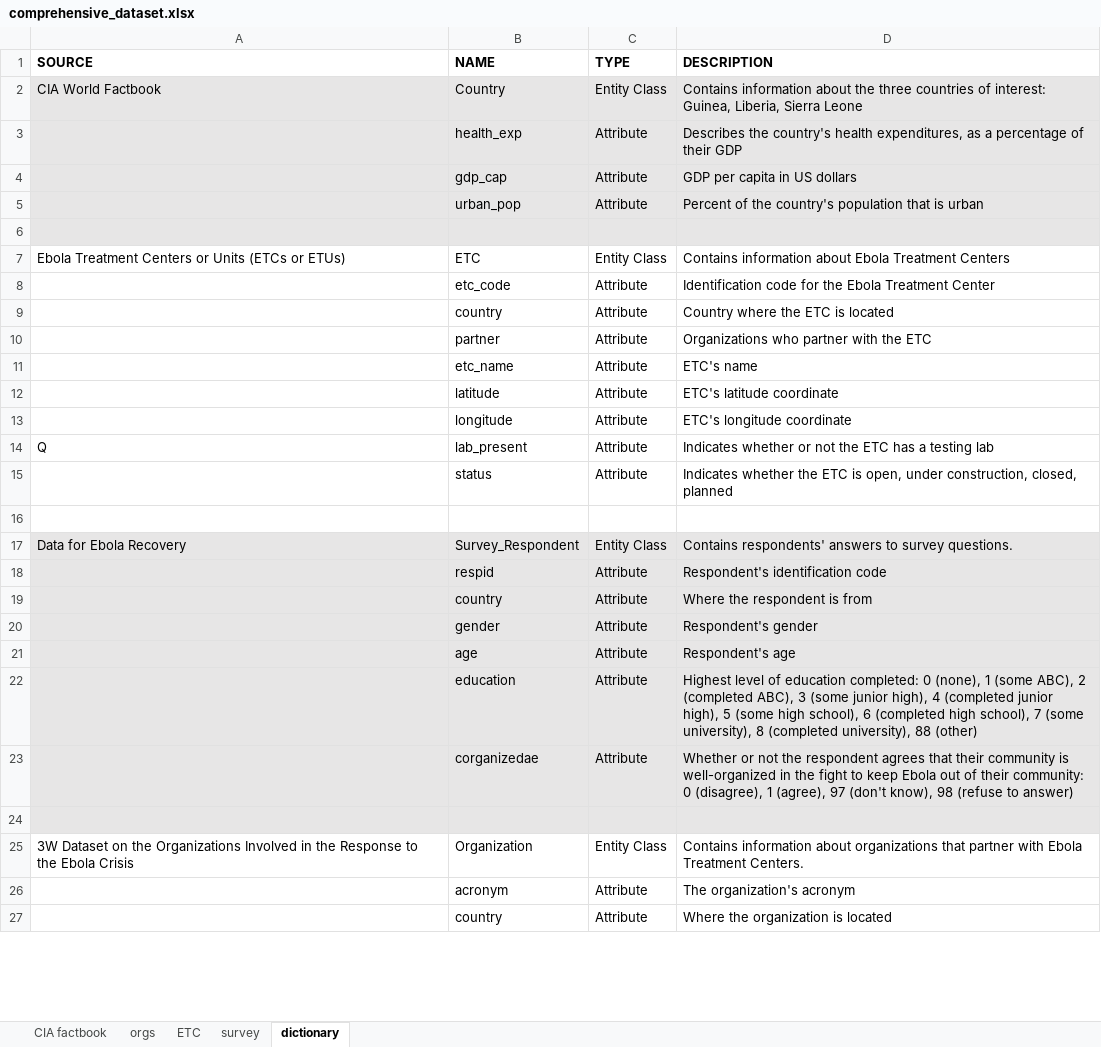
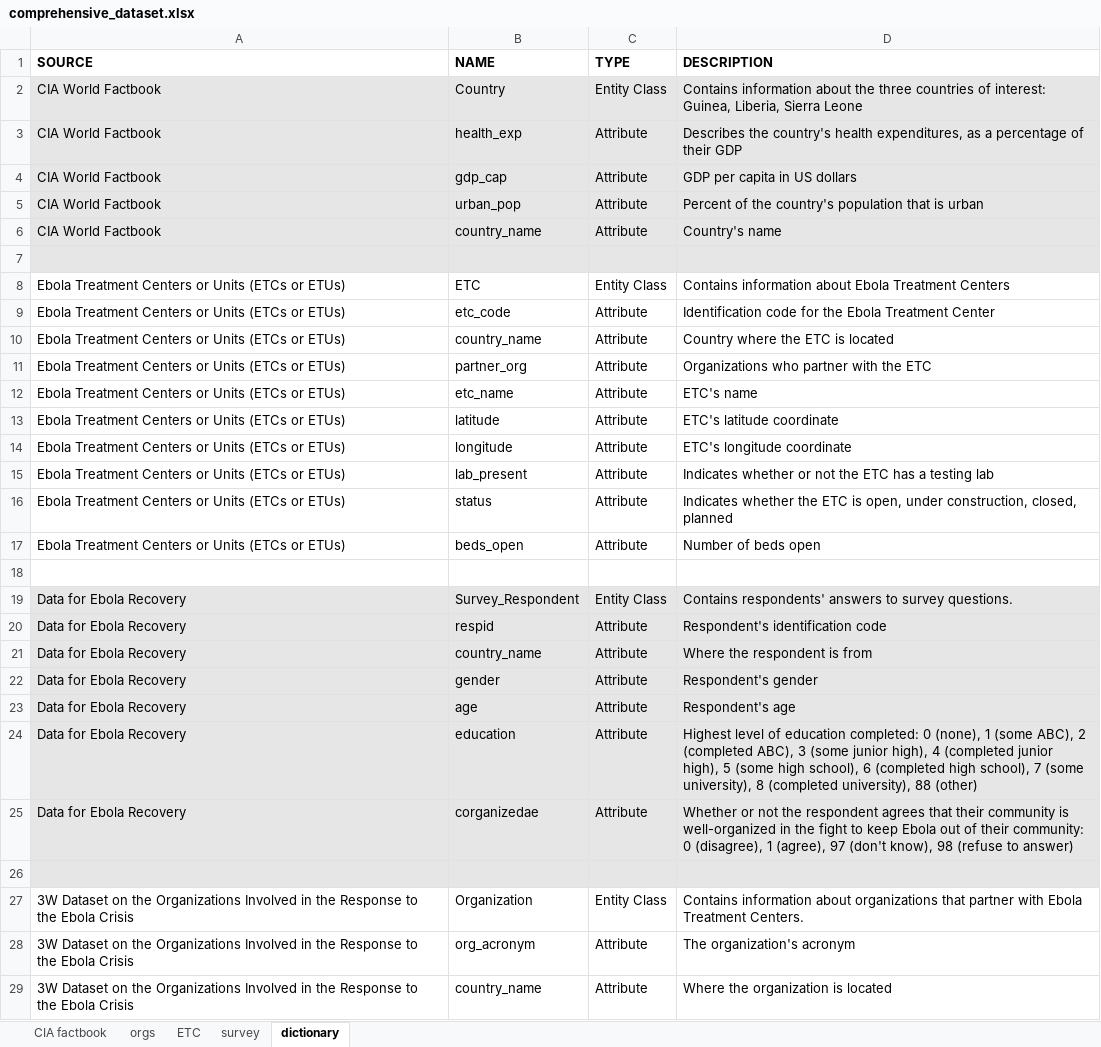
Before and after one commit to codeAligned/Relational-Database-Ebola-Data, an Excel workbook: lab1/datasets/comprehensive_dataset.xlsx, sheet dictionary, drawn as a sheet; only a part is shown; values as stored, in another font and other column widths than the file's, no borders; addresses are those after the commit; the diff covers the shown part only; the diff names each change by its address in the sheet, - before the commit and + after, or states it on an @@ line.

Commit message:
updated all data sets to have same attribute names as schemas, changed male/female to M/F, etc.

```diff
--- a/lab1/datasets/comprehensive_dataset.xlsx (sheet dictionary)
+++ b/lab1/datasets/comprehensive_dataset.xlsx (sheet dictionary)
-A3:A5 (SOURCE): (empty)
+A3:A5 (SOURCE): CIA World Factbook
+row 6: CIA World Factbook | country_name | Attribute | Country's name
-A9:A14 (SOURCE): (empty)
+A9:A14 (SOURCE): Ebola Treatment Centers or Units (ETCs or ETUs)
-B10 (NAME): country
+B10 (NAME): country_name
-B11 (NAME): partner
+B11 (NAME): partner_org
-A15 (SOURCE): Q
+A15 (SOURCE): Ebola Treatment Centers or Units (ETCs or ETUs)
-A16 (SOURCE): (empty)
+A16 (SOURCE): Ebola Treatment Centers or Units (ETCs or ETUs)
+row 17: Ebola Treatment Centers or Units (ETCs or ETUs) | beds_open | Attribute | Number of beds open
-A20:A25 (SOURCE): (empty)
+A20:A25 (SOURCE): Data for Ebola Recovery
-B21 (NAME): country
+B21 (NAME): country_name
-A28:A29 (SOURCE): (empty)
+A28:A29 (SOURCE): 3W Dataset on the Organizations Involved in the Response to the Ebola Crisis
-B28 (NAME): acronym
+B28 (NAME): org_acronym
-B29 (NAME): country
+B29 (NAME): country_name
```
Also changed, not shown: 6 edited cells elsewhere in this sheet, sheet survey, sheet ETC, sheet CIA factbook, sheet orgs, lab1/schema/data_dictionary.xlsx, 4 other files.
